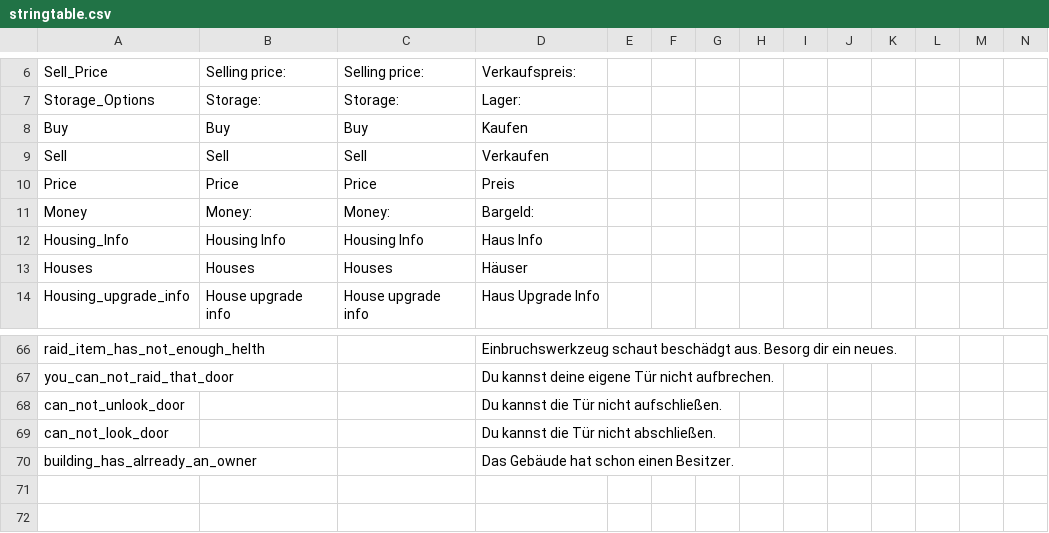
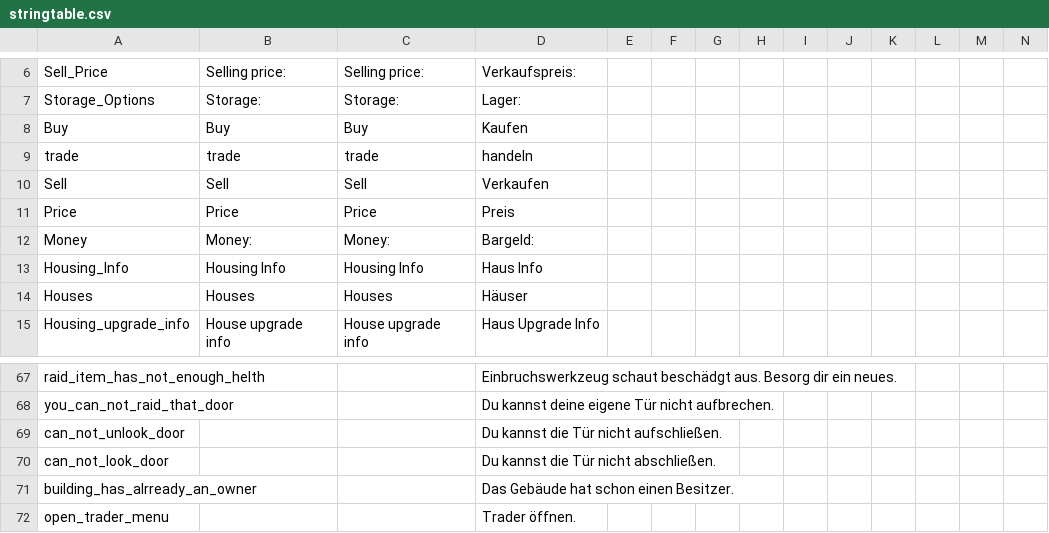
Before and after one commit to ihr-it-projekt/DayZLife, a CSV file: DayZLife/stringtable.csv, drawn as a sheet; only a part is shown, gaps mark what is left out; rows hold the shown columns only; the diff names each change by its address in the sheet, - before the commit and + after, or states it on an @@ line.

Commit message:
remove error message and use message widget add words update trader layout

```diff
--- a/DayZLife/stringtable.csv
+++ b/DayZLife/stringtable.csv
+row 9: trade | trade | trade | handeln
+row 72: open_trader_menu |  |  | Trader öffnen.
```
Also changed, not shown: 10 other files.
